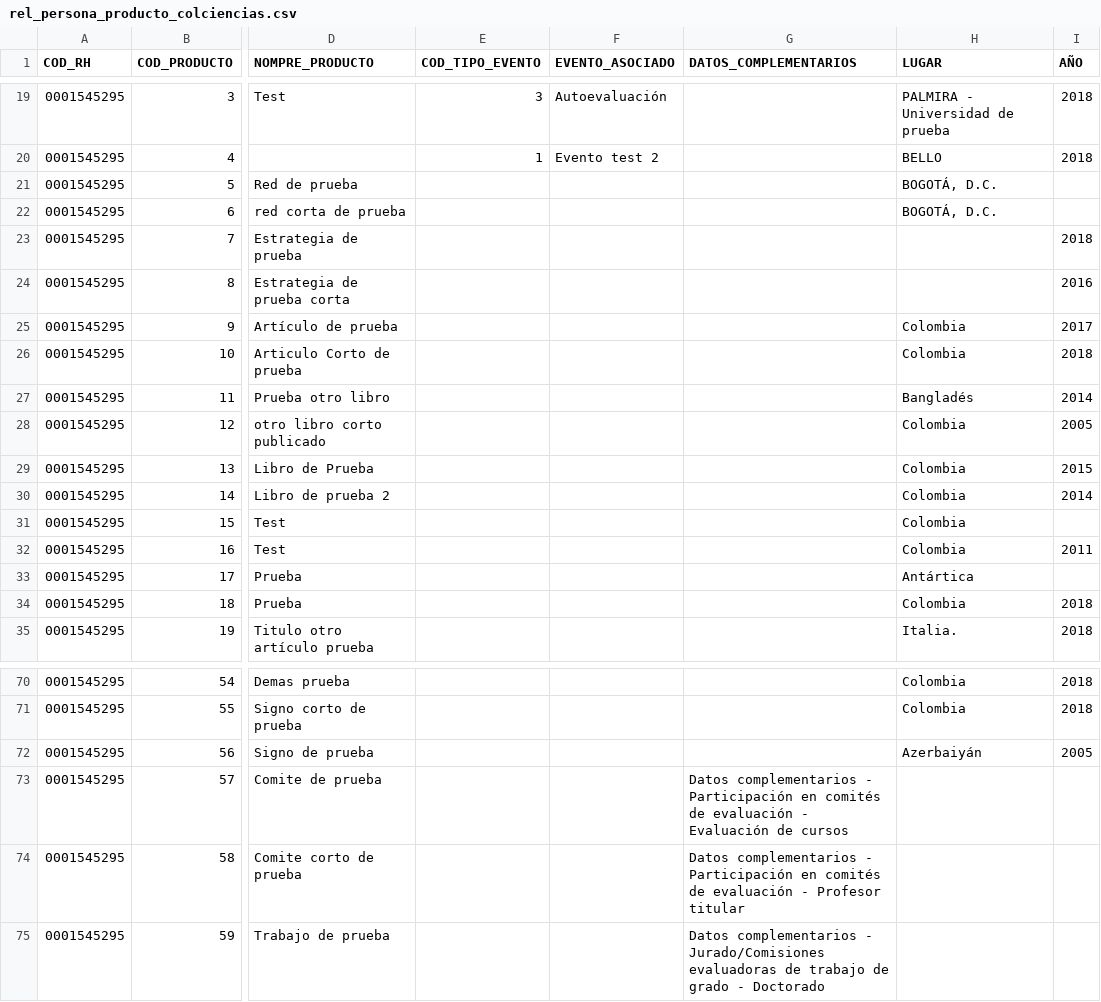
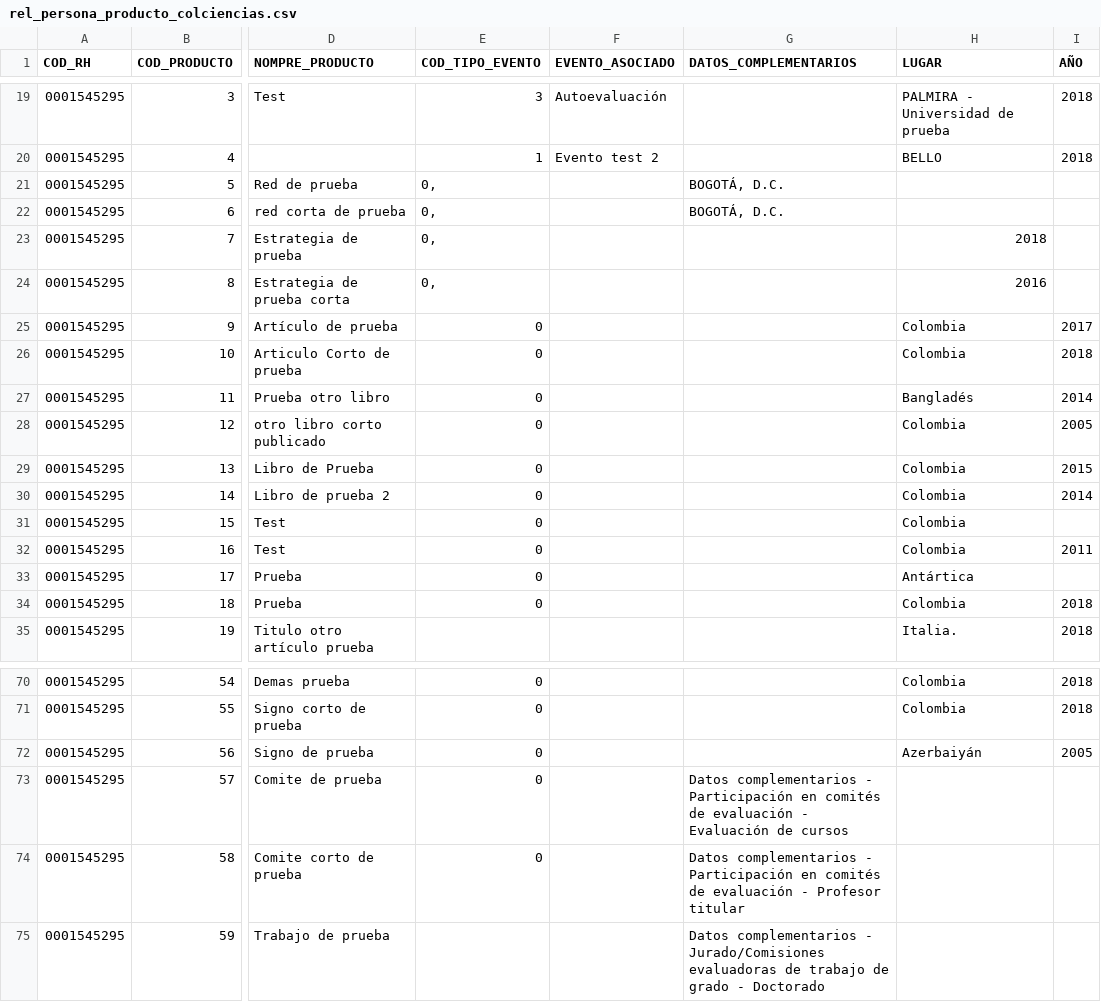
Before and after one commit to mfneirae/CvLAC-Complete, a CSV file: Resultados/rel_persona_producto_colciencias.csv, drawn as a sheet; only a part is shown, gaps mark what is left out; the diff covers the shown part only; the diff names each change by its address in the sheet, - before the commit and + after, or states it on an @@ line.

```diff
--- a/Resultados/rel_persona_producto_colciencias.csv
+++ b/Resultados/rel_persona_producto_colciencias.csv
-E21:E24 (COD_TIPO_EVENTO): (empty)
+E21:E24 (COD_TIPO_EVENTO): 0,
-G21:G22 (DATOS_COMPLEMENTARIOS): (empty)
+G21:G22 (DATOS_COMPLEMENTARIOS): BOGOTÁ, D.C.
-H21:H22 (LUGAR): BOGOTÁ, D.C.
+H21:H22 (LUGAR): (empty)
-H23 (LUGAR): (empty)
+H23 (LUGAR): 2018
-I23 (AÑO): 2018
+I23 (AÑO): (empty)
-H24 (LUGAR): (empty)
+H24 (LUGAR): 2016
-I24 (AÑO): 2016
+I24 (AÑO): (empty)
-E25:E34 (COD_TIPO_EVENTO): (empty)
+E25:E34 (COD_TIPO_EVENTO): 0
-E70:E74 (COD_TIPO_EVENTO): (empty)
+E70:E74 (COD_TIPO_EVENTO): 0
```
Also changed, not shown: 32 edited cells elsewhere in this file, Resultados/colciencias_apropiacion.csv, Resultados/colciencias_prod_tecnica.csv, 8 other files.
